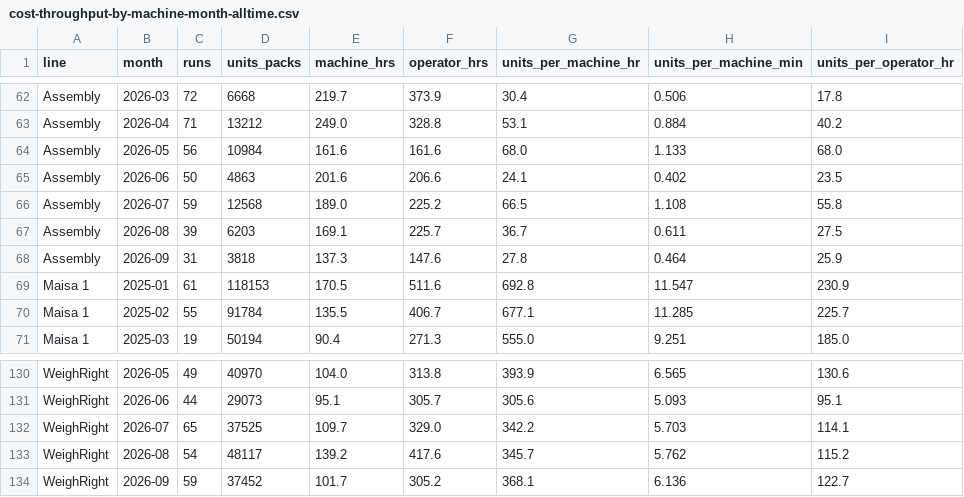
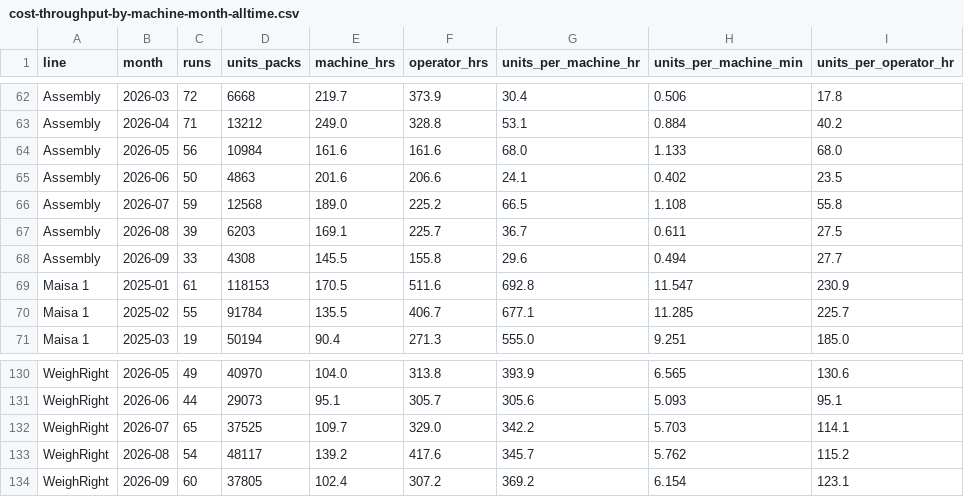
Before and after one commit to jstnadler/teeccino-reports, a CSV file: cost-throughput-by-machine-month-alltime.csv, drawn as a sheet; only a part is shown, gaps mark what is left out.

```diff
--- a/cost-throughput-by-machine-month-alltime.csv
+++ b/cost-throughput-by-machine-month-alltime.csv
@@ -67,3 +67,3 @@ Assembly,2026-07,59,12568,189.0,225.2,66.5,1.108,55.8
 Assembly,2026-08,39,6203,169.1,225.7,36.7,0.611,27.5
-Assembly,2026-09,31,3818,137.3,147.6,27.8,0.464,25.9
+Assembly,2026-09,33,4308,145.5,155.8,29.6,0.494,27.7
 Maisa 1,2025-01,61,118153,170.5,511.6,692.8,11.547,230.9
@@ -133,2 +133,2 @@ WeighRight,2026-07,65,37525,109.7,329.0,342.2,5.703,114.1
 WeighRight,2026-08,54,48117,139.2,417.6,345.7,5.762,115.2
-WeighRight,2026-09,59,37452,101.7,305.2,368.1,6.136,122.7
+WeighRight,2026-09,60,37805,102.4,307.2,369.2,6.154,123.1
```
Also changed, not shown: cost-production-runs-alltime.csv, cost-throughput-by-category-month-alltime.csv.
